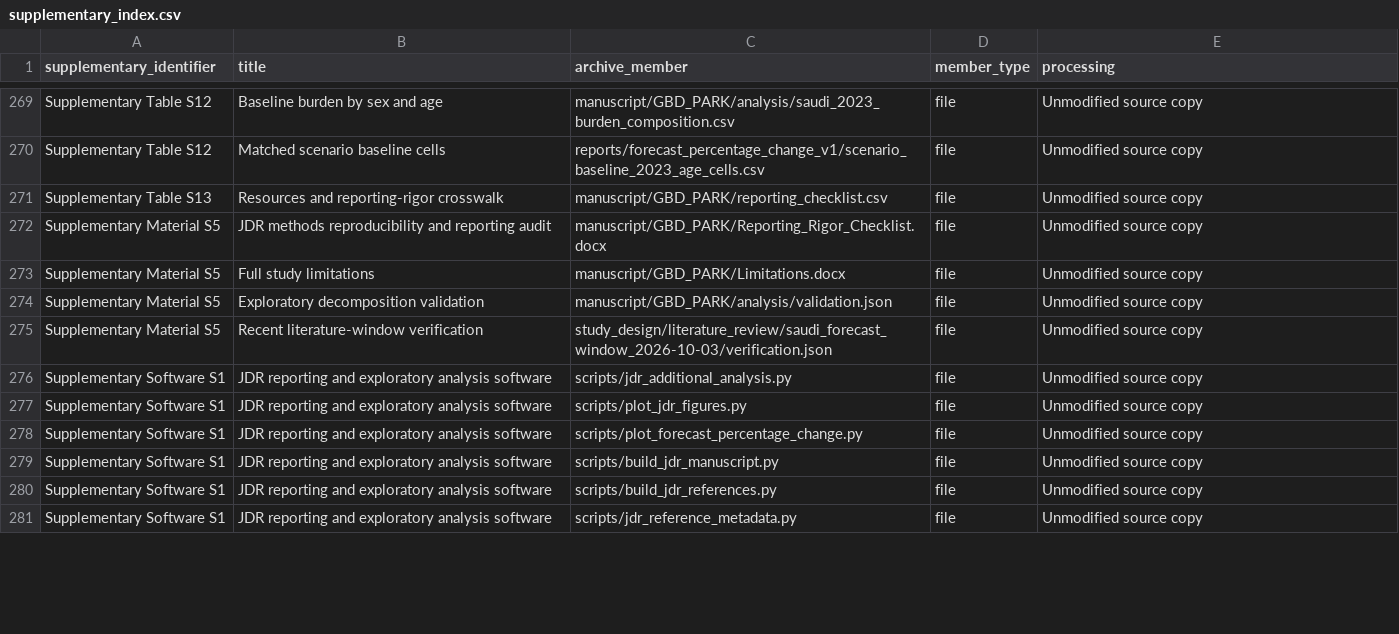
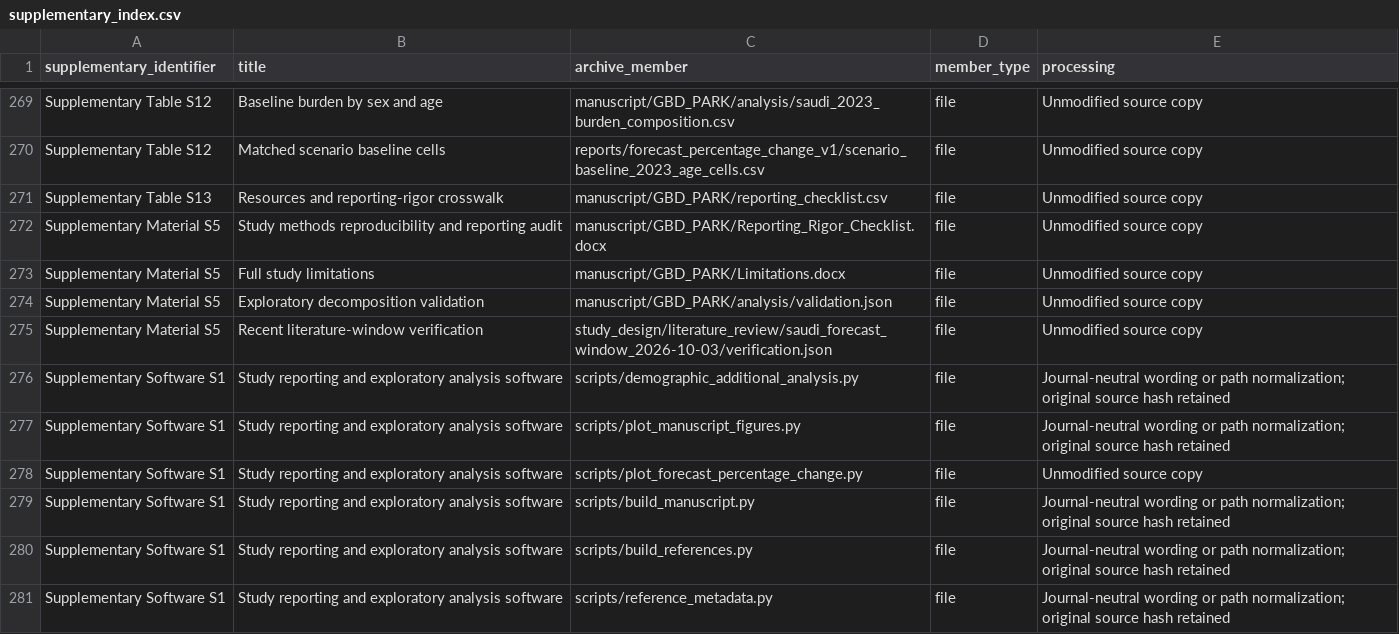
Before and after one commit to saifkhanbio/Parkinson-TCN-forecast, a CSV file: supplementary/supplementary material/supplementary_index.csv, drawn as a sheet; only a part is shown, gaps mark what is left out; the diff covers the shown part only.

Commit message:
Make reporting names and submission wording journal-neutral

```diff
--- a/supplementary/supplementary material/supplementary_index.csv
+++ b/supplementary/supplementary material/supplementary_index.csv
@@ -271,3 +271,3 @@ Supplementary Table S12,Matched scenario baseline cells,reports/forecast_percent
 Supplementary Table S13,Resources and reporting-rigor crosswalk,manuscript/GBD_PARK/reporting_checklist.csv,file,Unmodified source copy
-Supplementary Material S5,JDR methods reproducibility and reporting audit,manuscript/GBD_PARK/Reporting_Rigor_Checklist.docx,file,Unmodified source copy
+Supplementary Material S5,Study methods reproducibility and reporting audit,manuscript/GBD_PARK/Reporting_Rigor_Checklist.docx,file,Unmodified source copy
 Supplementary Material S5,Full study limitations,manuscript/GBD_PARK/Limitations.docx,file,Unmodified source copy
@@ -275,7 +275,7 @@ Supplementary Material S5,Exploratory decomposition validation,manuscript/GBD_PA
 Supplementary Material S5,Recent literature-window verification,study_design/literature_review/saudi_forecast_window_2026-10-03/verification.json,file,Unmodified source copy
-Supplementary Software S1,JDR reporting and exploratory analysis software,scripts/jdr_additional_analysis.py,file,Unmodified source copy
-Supplementary Software S1,JDR reporting and exploratory analysis software,scripts/plot_jdr_figures.py,file,Unmodified source copy
-Supplementary Software S1,JDR reporting and exploratory analysis software,scripts/plot_forecast_percentage_change.py,file,Unmodified source copy
-Supplementary Software S1,JDR reporting and exploratory analysis software,scripts/build_jdr_manuscript.py,file,Unmodified source copy
-Supplementary Software S1,JDR reporting and exploratory analysis software,scripts/build_jdr_references.py,file,Unmodified source copy
-Supplementary Software S1,JDR reporting and exploratory analysis software,scripts/jdr_reference_metadata.py,file,Unmodified source copy
+Supplementary Software S1,Study reporting and exploratory analysis software,scripts/demographic_additional_analysis.py,file,Journal-neutral wording or path normalization; original source hash retained
+Supplementary Software S1,Study reporting and exploratory analysis software,scripts/plot_manuscript_figures.py,file,Journal-neutral wording or path normalization; original source hash retained
+Supplementary Software S1,Study reporting and exploratory analysis software,scripts/plot_forecast_percentage_change.py,file,Unmodified source copy
+Supplementary Software S1,Study reporting and exploratory analysis software,scripts/build_manuscript.py,file,Journal-neutral wording or path normalization; original source hash retained
+Supplementary Software S1,Study reporting and exploratory analysis software,scripts/build_references.py,file,Journal-neutral wording or path normalization; original source hash retained
+Supplementary Software S1,Study reporting and exploratory analysis software,scripts/reference_metadata.py,file,Journal-neutral wording or path normalization; original source hash retained
```
Also changed, not shown: 43 edited cells elsewhere in this file, supplementary/supplementary material/manifest.csv, 25 other files.
